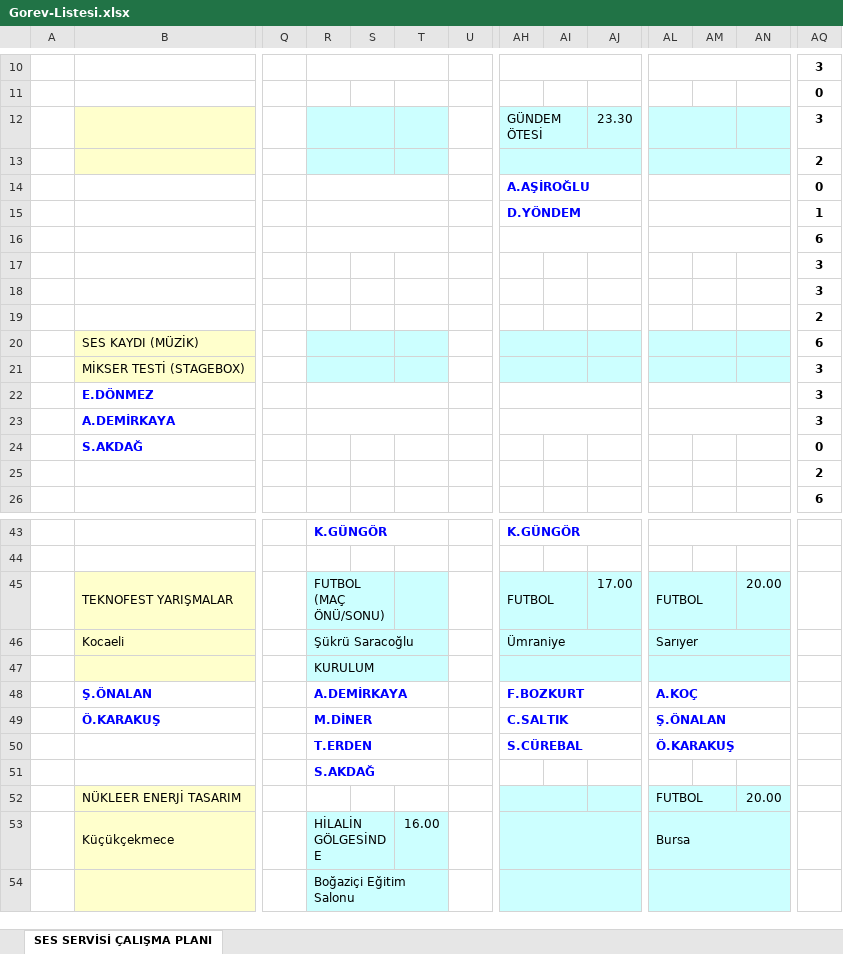
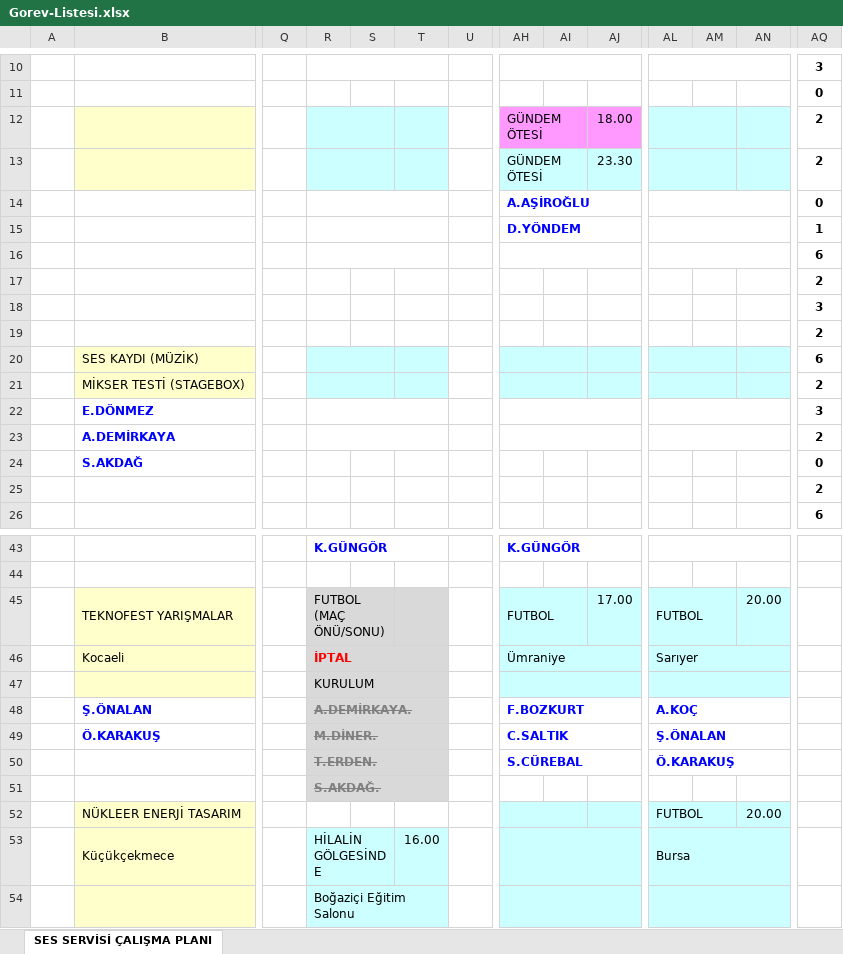
Before and after one commit to sesservisi/ses, an Excel workbook: Gorev-Listesi.xlsx, sheet SES SERVİSİ ÇALIŞMA PLANI, drawn as a sheet; only a part is shown, gaps mark what is left out; values as stored, in another font and other column widths than the file's, no borders; the diff names each change by its address in the sheet, - before the commit and + after, or states it on an @@ line.

```diff
--- a/Gorev-Listesi.xlsx (sheet SES SERVİSİ ÇALIŞMA PLANI)
+++ b/Gorev-Listesi.xlsx (sheet SES SERVİSİ ÇALIŞMA PLANI)
-AH12:AJ12 fill: #CCFFFF
+AH12:AJ12 fill: #FF99FF
-AJ12: 23.30
+AJ12: 18.00
-AQ12: 3
+AQ12: 2
-AH13: (empty)
+AH13: GÜNDEM ÖTESİ
-AH13:AJ13 merged
+AH13:AI13 merged
-AJ13: (empty)
+AJ13: 23.30
-AL13:AN13 merged
+AL13:AM13 merged
-AQ17: 3
+AQ17: 2
-AQ21: 3
+AQ21: 2
-AQ23: 3
+AQ23: 2
-R45:T47 fill: #CCFFFF
+R45:T47 fill: #D9D9D9
-R46: Şükrü Saracoğlu
+R46: İPTAL
@@ R46 bold: off → on, text colour: black → #FF0000 @@
-R48: A.DEMİRKAYA
+R48: A.DEMİRKAYA.
-R48:T51 fill: none
+R48:T51 fill: #D9D9D9
@@ R48:R51 strikethrough: off → on, text colour: #0000FF → #808080 @@
-R49: M.DİNER
+R49: M.DİNER.
-R50: T.ERDEN
+R50: T.ERDEN.
-R51: S.AKDAĞ
+R51: S.AKDAĞ.
```
